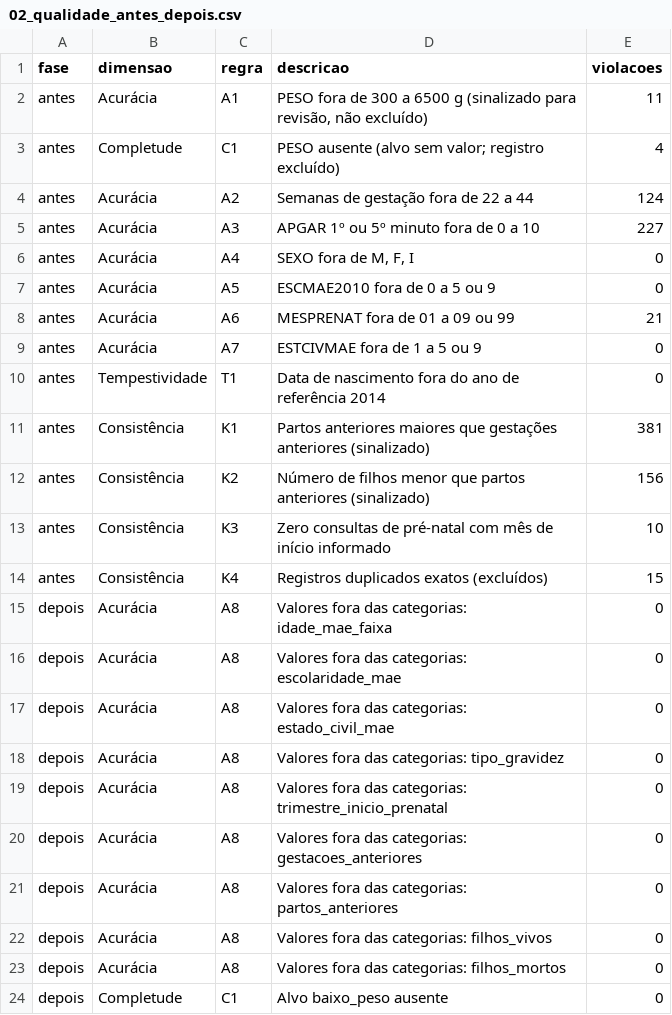
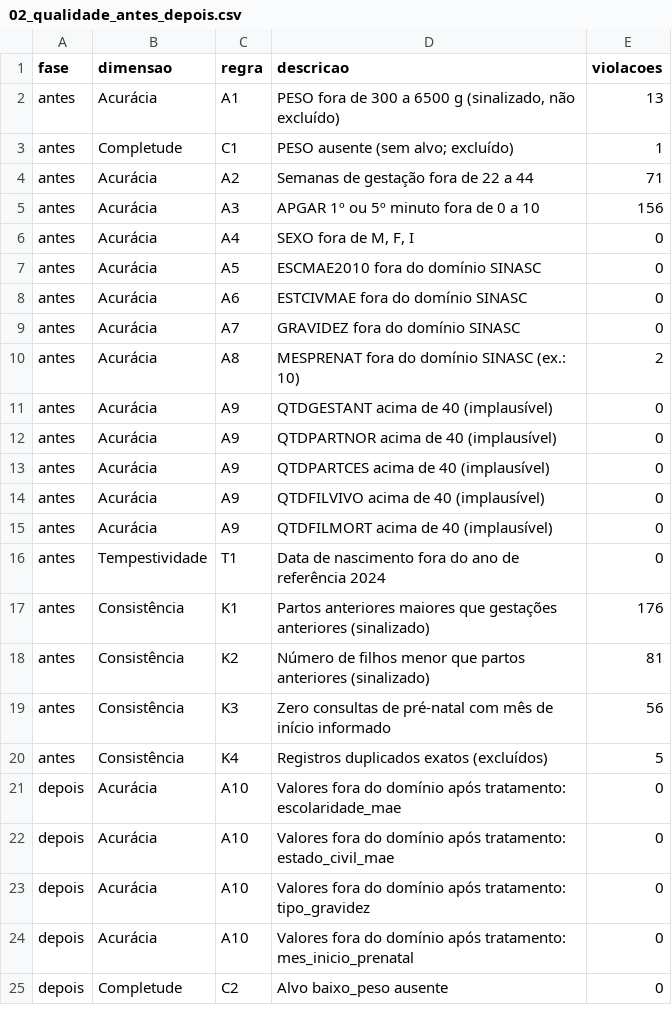
Before and after one commit to Neeveszr/sinasc-risco-peso, a CSV file: governanca/saida/02_qualidade_antes_depois.csv, drawn as a sheet.

Commit message:
governanca: base 2024, contrato com 10 atributos originais, listas por registro fora do repositório

```diff
--- a/governanca/saida/02_qualidade_antes_depois.csv
+++ b/governanca/saida/02_qualidade_antes_depois.csv
@@ -1,24 +1,25 @@
 fase,dimensao,regra,descricao,violacoes
-antes,Acurácia,A1,"PESO fora de 300 a 6500 g (sinalizado para revisão, não excluído)",11
-antes,Completude,C1,PESO ausente (alvo sem valor; registro excluído),4
-antes,Acurácia,A2,Semanas de gestação fora de 22 a 44,124
-antes,Acurácia,A3,APGAR 1º ou 5º minuto fora de 0 a 10,227
+antes,Acurácia,A1,"PESO fora de 300 a 6500 g (sinalizado, não excluído)",13
+antes,Completude,C1,PESO ausente (sem alvo; excluído),1
+antes,Acurácia,A2,Semanas de gestação fora de 22 a 44,71
+antes,Acurácia,A3,APGAR 1º ou 5º minuto fora de 0 a 10,156
 antes,Acurácia,A4,"SEXO fora de M, F, I",0
-antes,Acurácia,A5,ESCMAE2010 fora de 0 a 5 ou 9,0
-antes,Acurácia,A6,MESPRENAT fora de 01 a 09 ou 99,21
-antes,Acurácia,A7,ESTCIVMAE fora de 1 a 5 ou 9,0
-antes,Tempestividade,T1,Data de nascimento fora do ano de referência 2014,0
-antes,Consistência,K1,Partos anteriores maiores que gestações anteriores (sinalizado),381
-antes,Consistência,K2,Número de filhos menor que partos anteriores (sinalizado),156
-antes,Consistência,K3,Zero consultas de pré-natal com mês de início informado,10
-antes,Consistência,K4,Registros duplicados exatos (excluídos),15
-depois,Acurácia,A8,Valores fora das categorias: idade_mae_faixa,0
-depois,Acurácia,A8,Valores fora das categorias: escolaridade_mae,0
-depois,Acurácia,A8,Valores fora das categorias: estado_civil_mae,0
-depois,Acurácia,A8,Valores fora das categorias: tipo_gravidez,0
-depois,Acurácia,A8,Valores fora das categorias: trimestre_inicio_prenatal,0
-depois,Acurácia,A8,Valores fora das categorias: gestacoes_anteriores,0
-depois,Acurácia,A8,Valores fora das categorias: partos_anteriores,0
-depois,Acurácia,A8,Valores fora das categorias: filhos_vivos,0
-depois,Acurácia,A8,Valores fora das categorias: filhos_mortos,0
-depois,Completude,C1,Alvo baixo_peso ausente,0
+antes,Acurácia,A5,ESCMAE2010 fora do domínio SINASC,0
+antes,Acurácia,A6,ESTCIVMAE fora do domínio SINASC,0
+antes,Acurácia,A7,GRAVIDEZ fora do domínio SINASC,0
+antes,Acurácia,A8,MESPRENAT fora do domínio SINASC (ex.: 10),2
+antes,Acurácia,A9,QTDGESTANT acima de 40 (implausível),0
+antes,Acurácia,A9,QTDPARTNOR acima de 40 (implausível),0
+antes,Acurácia,A9,QTDPARTCES acima de 40 (implausível),0
+antes,Acurácia,A9,QTDFILVIVO acima de 40 (implausível),0
+antes,Acurácia,A9,QTDFILMORT acima de 40 (implausível),0
+antes,Tempestividade,T1,Data de nascimento fora do ano de referência 2024,0
+antes,Consistência,K1,Partos anteriores maiores que gestações anteriores (sinalizado),176
+antes,Consistência,K2,Número de filhos menor que partos anteriores (sinalizado),81
+antes,Consistência,K3,Zero consultas de pré-natal com mês de início informado,56
+antes,Consistência,K4,Registros duplicados exatos (excluídos),5
+depois,Acurácia,A10,Valores fora do domínio após tratamento: escolaridade_mae,0
+depois,Acurácia,A10,Valores fora do domínio após tratamento: estado_civil_mae,0
+depois,Acurácia,A10,Valores fora do domínio após tratamento: tipo_gravidez,0
+depois,Acurácia,A10,Valores fora do domínio após tratamento: mes_inicio_prenatal,0
+depois,Completude,C2,Alvo baixo_peso ausente,0
```
Also changed, not shown: governanca/saida/01_catalogo_dados.csv, governanca/saida/03_completude_variaveis.csv, 9 other files.
